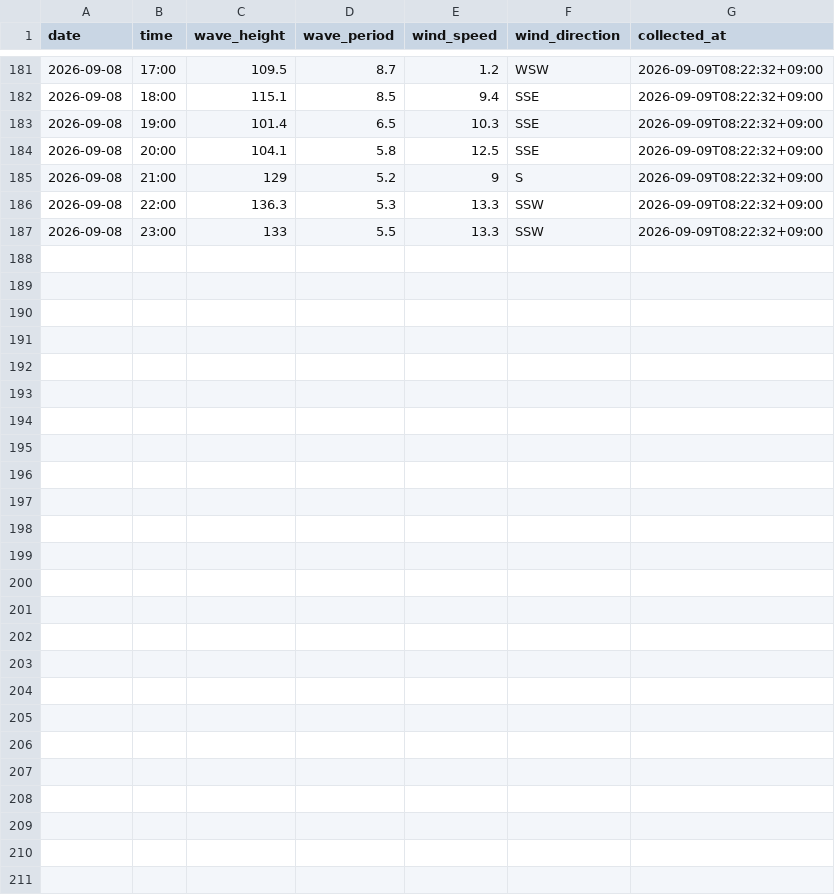
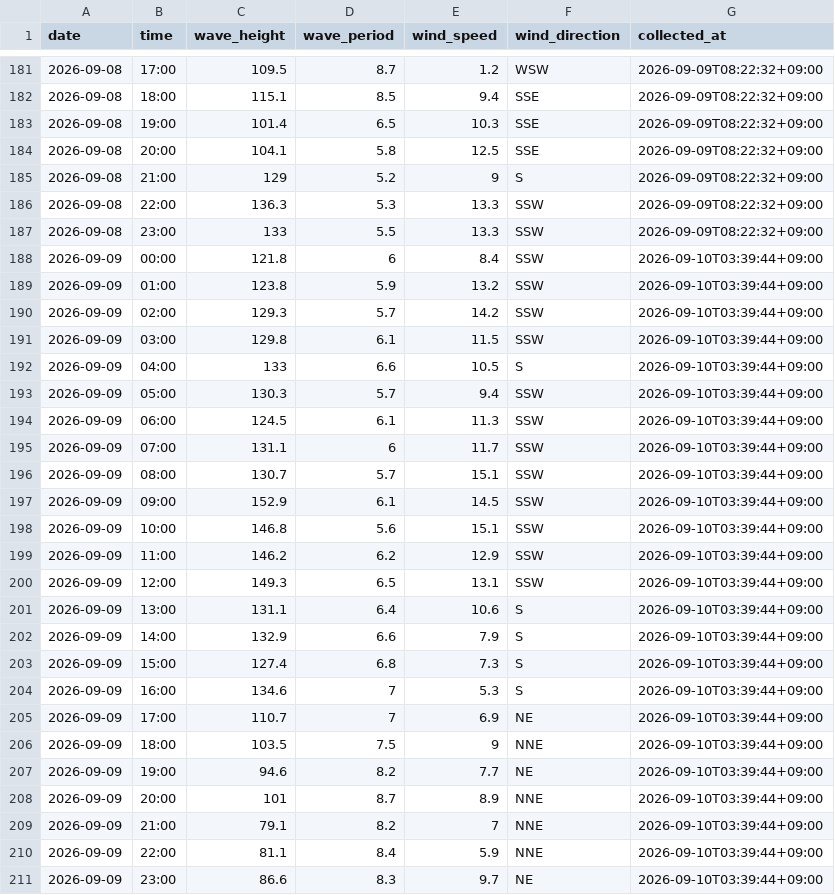
Before and after one commit to Togawa55/hiratsuka-tower-data, a CSV file: data/hiratsuka_tower.csv, drawn as a sheet; only a part is shown, gaps mark what is left out; the diff names each change by its address in the sheet, - before the commit and + after, or states it on an @@ line.

```diff
--- a/data/hiratsuka_tower.csv
+++ b/data/hiratsuka_tower.csv
+row 188: 2026-09-09 | 00:00 | 121.8 | 6 | 8.4 | SSW | 2026-09-10T03:39:44+09:00
+row 189: 2026-09-09 | 01:00 | 123.8 | 5.9 | 13.2 | SSW | 2026-09-10T03:39:44+09:00
+row 190: 2026-09-09 | 02:00 | 129.3 | 5.7 | 14.2 | SSW | 2026-09-10T03:39:44+09:00
+row 191: 2026-09-09 | 03:00 | 129.8 | 6.1 | 11.5 | SSW | 2026-09-10T03:39:44+09:00
+row 192: 2026-09-09 | 04:00 | 133 | 6.6 | 10.5 | S | 2026-09-10T03:39:44+09:00
+row 193: 2026-09-09 | 05:00 | 130.3 | 5.7 | 9.4 | SSW | 2026-09-10T03:39:44+09:00
+row 194: 2026-09-09 | 06:00 | 124.5 | 6.1 | 11.3 | SSW | 2026-09-10T03:39:44+09:00
+row 195: 2026-09-09 | 07:00 | 131.1 | 6 | 11.7 | SSW | 2026-09-10T03:39:44+09:00
+row 196: 2026-09-09 | 08:00 | 130.7 | 5.7 | 15.1 | SSW | 2026-09-10T03:39:44+09:00
+row 197: 2026-09-09 | 09:00 | 152.9 | 6.1 | 14.5 | SSW | 2026-09-10T03:39:44+09:00
+row 198: 2026-09-09 | 10:00 | 146.8 | 5.6 | 15.1 | SSW | 2026-09-10T03:39:44+09:00
+row 199: 2026-09-09 | 11:00 | 146.2 | 6.2 | 12.9 | SSW | 2026-09-10T03:39:44+09:00
+row 200: 2026-09-09 | 12:00 | 149.3 | 6.5 | 13.1 | SSW | 2026-09-10T03:39:44+09:00
+row 201: 2026-09-09 | 13:00 | 131.1 | 6.4 | 10.6 | S | 2026-09-10T03:39:44+09:00
+row 202: 2026-09-09 | 14:00 | 132.9 | 6.6 | 7.9 | S | 2026-09-10T03:39:44+09:00
+row 203: 2026-09-09 | 15:00 | 127.4 | 6.8 | 7.3 | S | 2026-09-10T03:39:44+09:00
+row 204: 2026-09-09 | 16:00 | 134.6 | 7 | 5.3 | S | 2026-09-10T03:39:44+09:00
+row 205: 2026-09-09 | 17:00 | 110.7 | 7 | 6.9 | NE | 2026-09-10T03:39:44+09:00
+row 206: 2026-09-09 | 18:00 | 103.5 | 7.5 | 9 | NNE | 2026-09-10T03:39:44+09:00
+row 207: 2026-09-09 | 19:00 | 94.6 | 8.2 | 7.7 | NE | 2026-09-10T03:39:44+09:00
+row 208: 2026-09-09 | 20:00 | 101 | 8.7 | 8.9 | NNE | 2026-09-10T03:39:44+09:00
+row 209: 2026-09-09 | 21:00 | 79.1 | 8.2 | 7 | NNE | 2026-09-10T03:39:44+09:00
+row 210: 2026-09-09 | 22:00 | 81.1 | 8.4 | 5.9 | NNE | 2026-09-10T03:39:44+09:00
+row 211: 2026-09-09 | 23:00 | 86.6 | 8.3 | 9.7 | NE | 2026-09-10T03:39:44+09:00
```
Also changed, not shown: 2 other files.
